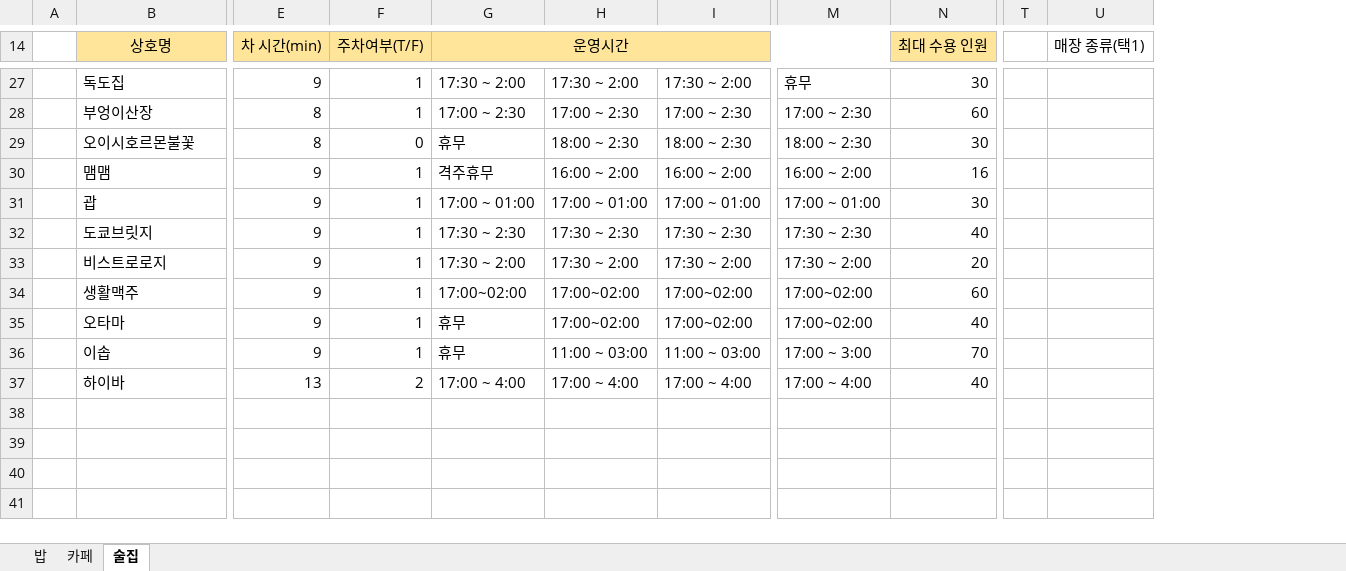
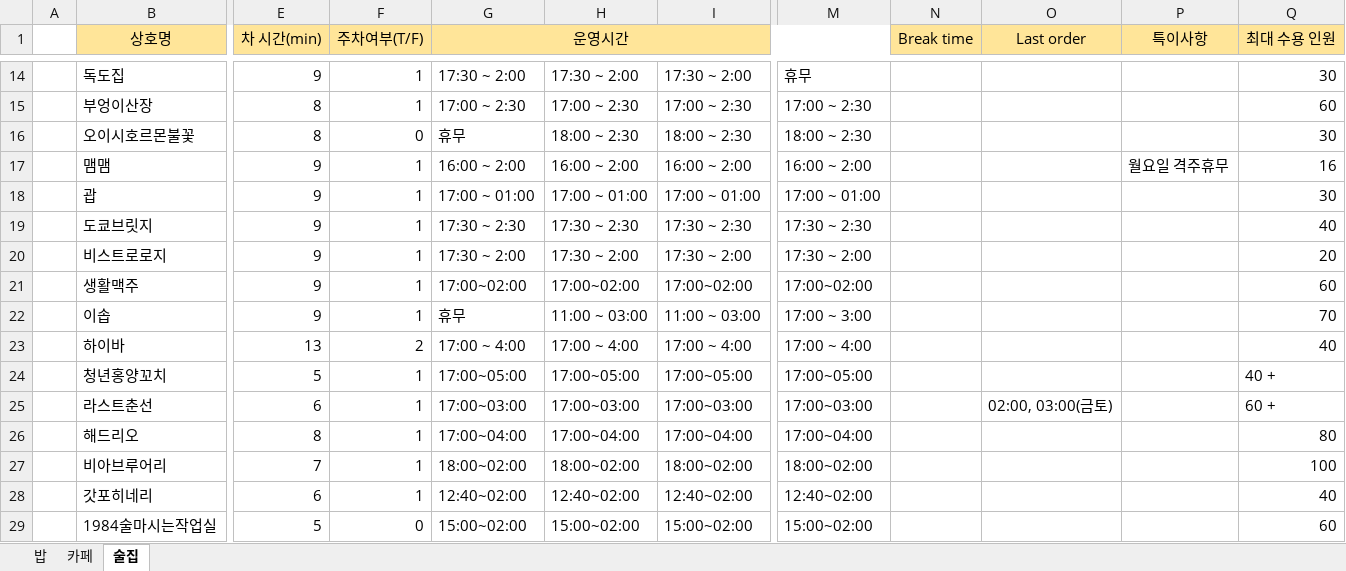
Before and after one commit to ysa5347/slp-groupmap-back, an Excel workbook: data/shop_data.xlsx, sheet 술집, drawn as a sheet; only a part is shown, gaps mark what is left out; values as stored, in another font and other column widths than the file's, no borders; charts and pictures not drawn; removed rows and columns are numbered as before the commit, all else as after; rows hold the shown columns only; the diff covers the shown part only; the diff names each change by its address in the sheet, - before the commit and + after, or states it on an @@ line.

Commit message:
DB : integrating opening_hour & break_time & last_order

```diff
--- a/data/shop_data.xlsx (sheet 술집)
+++ b/data/shop_data.xlsx (sheet 술집)
+column N (Break time), empty
+column O (Last order), empty
+column P (특이사항), row 17: 월요일 격주휴무
-column T, empty
-column U (매장 종류(택1)), empty
-G17 (운영시간): 격주휴무
+G17 (운영시간): 16:00 ~ 2:00
-row 35:  | 오타마 | 9 | 1 | 휴무 | 17:00~02:00 | 17:00~02:00 | 17:00~02:00 | 40
+row 24:  | 청년홍양꼬치 | 5 | 1 | 17:00~05:00 | 17:00~05:00 | 17:00~05:00 | 17:00~05:00 |  |  |  | 40 +
+row 25:  | 라스트춘선 | 6 | 1 | 17:00~03:00 | 17:00~03:00 | 17:00~03:00 | 17:00~03:00 |  | 02:00, 03:00(금토) |  | 60 +
+row 26:  | 해드리오 | 8 | 1 | 17:00~04:00 | 17:00~04:00 | 17:00~04:00 | 17:00~04:00 |  |  |  | 80
+row 27:  | 비아브루어리 | 7 | 1 | 18:00~02:00 | 18:00~02:00 | 18:00~02:00 | 18:00~02:00 |  |  |  | 100
+row 28:  | 갓포히네리 | 6 | 1 | 12:40~02:00 | 12:40~02:00 | 12:40~02:00 | 12:40~02:00 |  |  |  | 40
+row 29:  | 1984술마시는작업실 | 5 | 0 | 15:00~02:00 | 15:00~02:00 | 15:00~02:00 | 15:00~02:00 |  |  |  | 60
```
Also changed, not shown: 13 removed rows and 14 edited cells elsewhere in this sheet, sheet 밥, charts or pictures, 4 other files.
